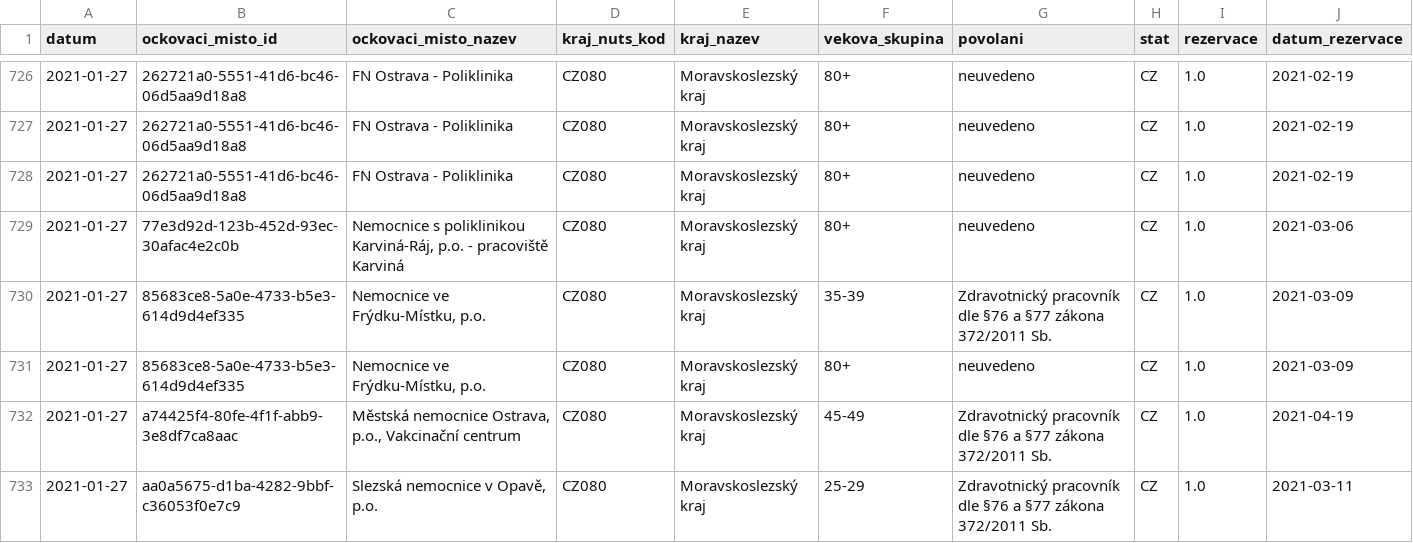
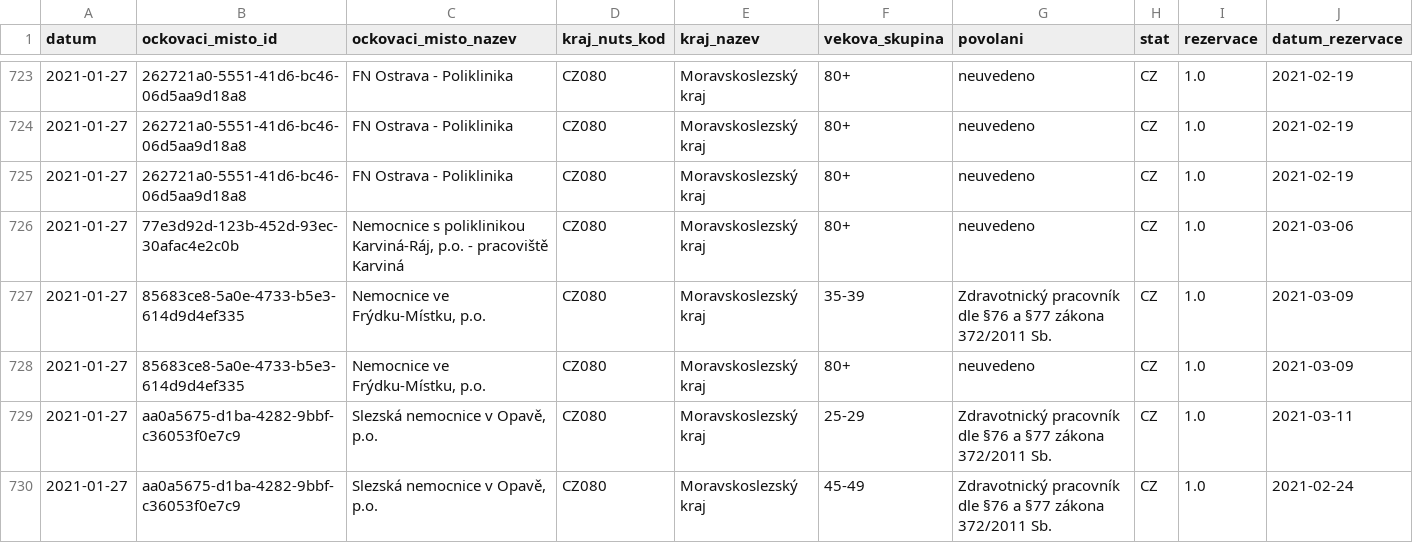
Before and after one commit to michalskop/mzcr-cz-covid-19-data, a CSV file: ockovani-registrace_2021-01-2_v1.csv, drawn as a sheet; only a part is shown, gaps mark what is left out; the shorter side is filled out with more unchanged rows; the diff covers the shown part only.

```diff
--- a/ockovani-registrace_2021-01-2_v1.csv
+++ b/ockovani-registrace_2021-01-2_v1.csv
@@ -731,3 +728,2 @@ datum,ockovaci_misto_id,ockovaci_misto_nazev,kraj_nuts_kod,kraj_nazev,vekova_sku
 2021-01-27,85683ce8-5a0e-4733-b5e3-614d9d4ef335,"Nemocnice ve Frýdku-Místku, p.o.",CZ080,Moravskoslezský kraj,80+,neuvedeno,CZ,1.0,2021-03-09
-2021-01-27,a74425f4-80fe-4f1f-abb9-3e8df7ca8aac,"Městská nemocnice Ostrava, p.o., Vakcinační centrum",CZ080,Moravskoslezský kraj,45-49,Zdravotnický pracovník dle §76 a §77 zákona 372/2011  Sb.,CZ,1.0,2021-04-19
 2021-01-27,aa0a5675-d1ba-4282-9bbf-c36053f0e7c9,"Slezská nemocnice v Opavě, p.o.",CZ080,Moravskoslezský kraj,25-29,Zdravotnický pracovník dle §76 a §77 zákona 372/2011  Sb.,CZ,1.0,2021-03-11
```
Also changed, not shown: 1 added row, 6 removed rows and 3 edited cells elsewhere in this file, ockovani-registrace_2021-01-1_v1.csv, ockovani-registrace_2021-02-0_v1.csv, 7 other files.
